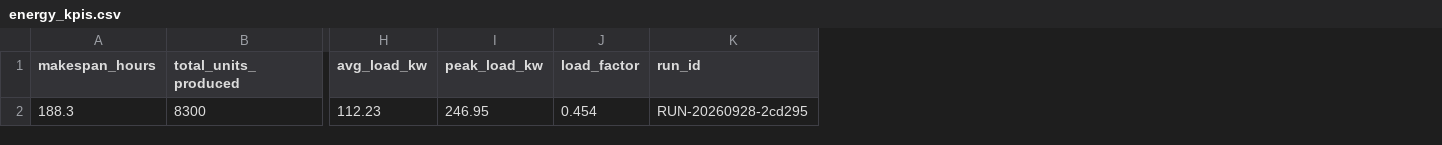
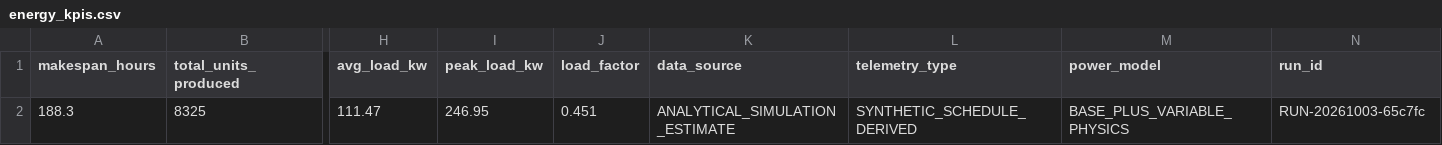
Before and after one commit to AliUmutKazak/factory-decision-intelligence, a CSV file: artifacts/reference/energy_kpis.csv, drawn as a sheet; only a part is shown, gaps mark what is left out; removed rows and columns are numbered as before the commit, all else as after; rows hold the shown columns only; the diff names each change by its address in the sheet, - before the commit and + after, or states it on an @@ line.

```diff
--- a/artifacts/reference/energy_kpis.csv
+++ b/artifacts/reference/energy_kpis.csv
+column K (data_source), empty
+column L (telemetry_type), empty
+column M (power_model), empty
-row 2: 188.3 | 8300 | 112.23 | 246.95 | 0.454 | RUN-20260928-2cd295
+row 2: 188.3 | 8325 | 111.47 | 246.95 | 0.451 | ANALYTICAL_SIMULATION_ESTIMATE | SYNTHETIC_SCHEDULE_DERIVED | BASE_PLUS_VARIABLE_PHYSICS | RUN-20261003-65c7fc
```
Also changed, not shown: artifacts/reference/aggregate_plan.csv, artifacts/reference/carbon_machine_kpis.csv, 19 other files.
